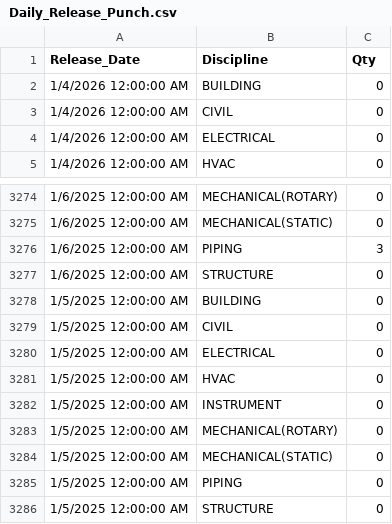
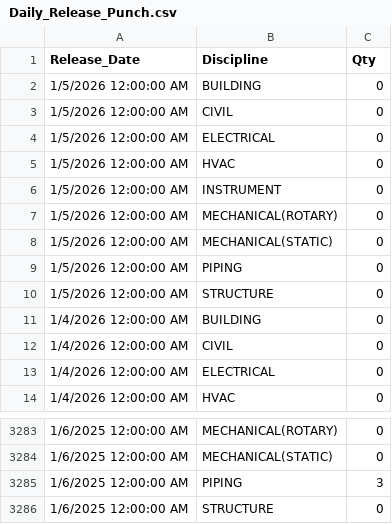
Before and after one commit to akarimvand/SAPRA2, a CSV file: dbcsv/Daily_Release_Punch.csv, drawn as a sheet; only a part is shown, gaps mark what is left out.

Commit message:
Upload Daily_Release_Punch.csv by V.Salehipour on SMP-QC-D01268 at 2026-01-05 06:53:25

```diff
--- a/dbcsv/Daily_Release_Punch.csv
+++ b/dbcsv/Daily_Release_Punch.csv
@@ -1,2 +1,11 @@
 Release_Date,Discipline,Qty
+1/5/2026 12:00:00 AM,BUILDING,0
+1/5/2026 12:00:00 AM,CIVIL,0
+1/5/2026 12:00:00 AM,ELECTRICAL,0
+1/5/2026 12:00:00 AM,HVAC,0
+1/5/2026 12:00:00 AM,INSTRUMENT,0
+1/5/2026 12:00:00 AM,MECHANICAL(ROTARY),0
+1/5/2026 12:00:00 AM,MECHANICAL(STATIC),0
+1/5/2026 12:00:00 AM,PIPING,0
+1/5/2026 12:00:00 AM,STRUCTURE,0
 1/4/2026 12:00:00 AM,BUILDING,0
@@ -3277,10 +3286 @@
 1/6/2025 12:00:00 AM,STRUCTURE,0
-1/5/2025 12:00:00 AM,BUILDING,0
-1/5/2025 12:00:00 AM,CIVIL,0
-1/5/2025 12:00:00 AM,ELECTRICAL,0
-1/5/2025 12:00:00 AM,HVAC,0
-1/5/2025 12:00:00 AM,INSTRUMENT,0
-1/5/2025 12:00:00 AM,MECHANICAL(ROTARY),0
-1/5/2025 12:00:00 AM,MECHANICAL(STATIC),0
-1/5/2025 12:00:00 AM,PIPING,0
-1/5/2025 12:00:00 AM,STRUCTURE,0
```
